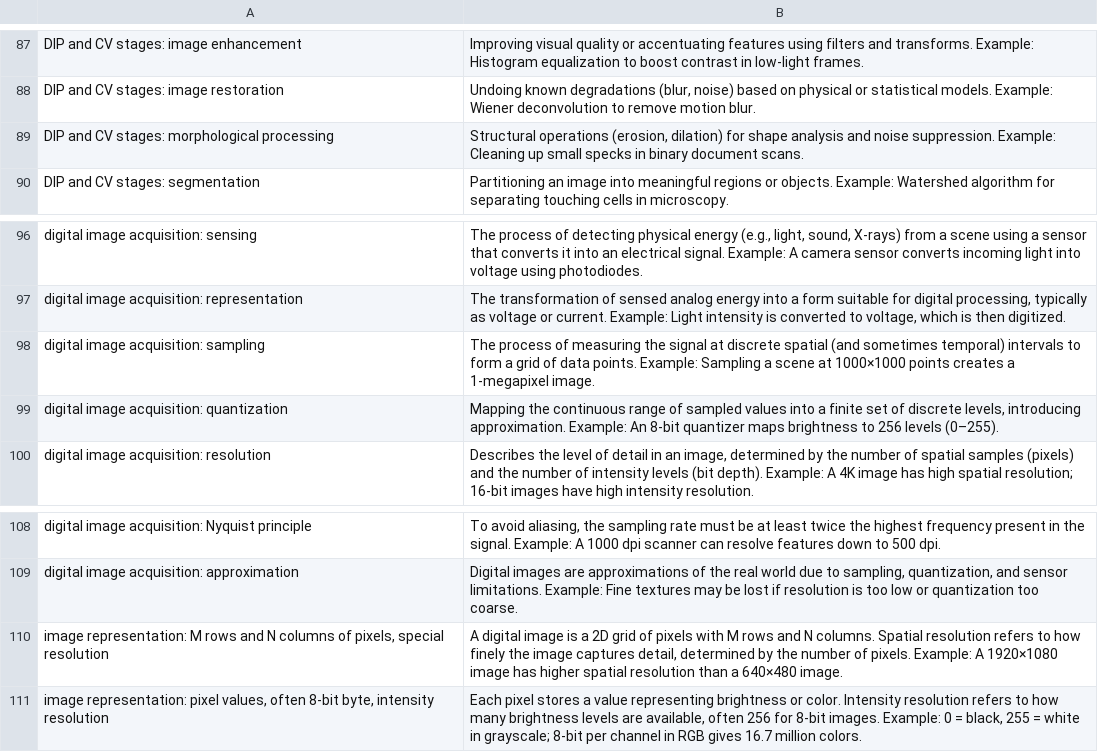
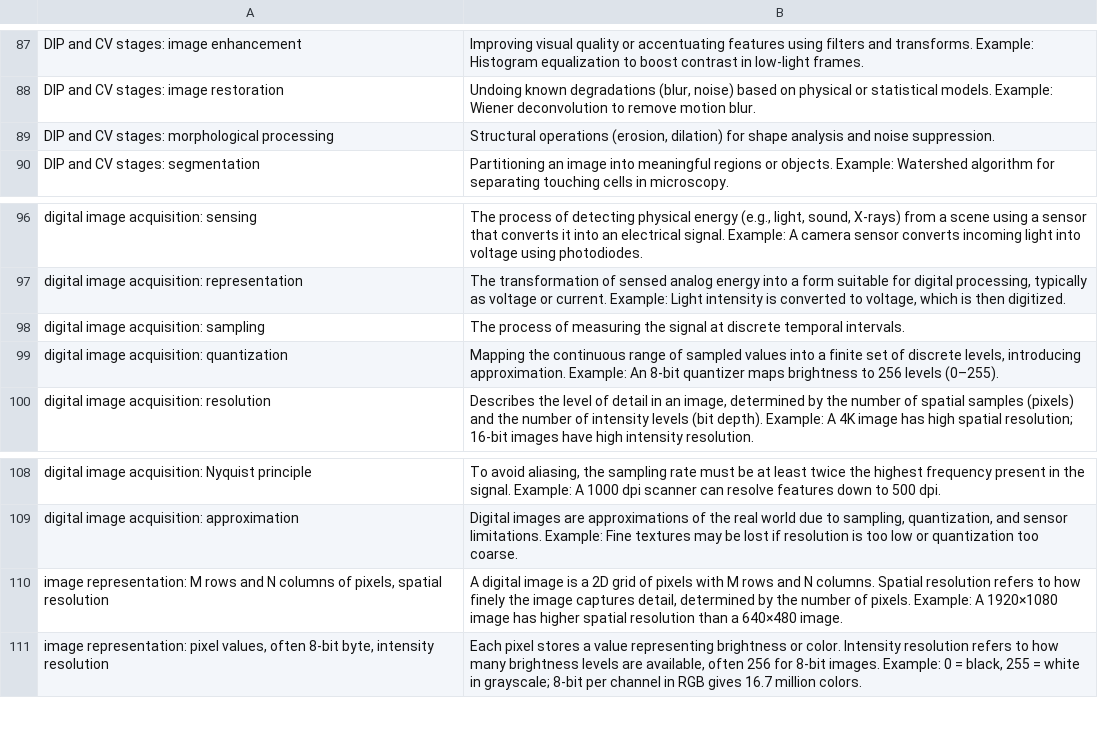
Before and after one commit to LCherryholmes/SNOBOL4python, a CSV file: CSCI-576/CSCI-576 Computer Vision - Lecture Notes.csv, drawn as a sheet; only a part is shown, gaps mark what is left out; the diff covers the shown part only.

```diff
--- a/CSCI-576/CSCI-576 Computer Vision - Lecture Notes.csv
+++ b/CSCI-576/CSCI-576 Computer Vision - Lecture Notes.csv
@@ -88,3 +88,3 @@ DIP and CV stages: image enhancement,Improving visual quality or accentuating fe
 DIP and CV stages: image restoration,"Undoing known degradations (blur, noise) based on physical or statistical models. Example: Wiener deconvolution to remove motion blur."
-DIP and CV stages: morphological processing,"Structural operations (erosion, dilation) for shape analysis and noise suppression. Example: Cleaning up small specks in binary document scans."
+DIP and CV stages: morphological processing,"Structural operations (erosion, dilation) for shape analysis and noise suppression."
 DIP and CV stages: segmentation,Partitioning an image into meaningful regions or objects. Example: Watershed algorithm for separating touching cells in microscopy.
@@ -97,3 +97,3 @@ digital image acquisition: sensing,"The process of detecting physical energy (e.
 digital image acquisition: representation,"The transformation of sensed analog energy into a form suitable for digital processing, typically as voltage or current. Example: Light intensity is converted to voltage, which is then digitized."
-digital image acquisition: sampling,The process of measuring the signal at discrete spatial (and sometimes temporal) intervals to form a grid of data points. Example: Sampling a scene at 1000×1000 points creates a 1-megapixel image.
+digital image acquisition: sampling,The process of measuring the signal at discrete temporal intervals.
 digital image acquisition: quantization,"Mapping the continuous range of sampled values into a finite set of discrete levels, introducing approximation. Example: An 8-bit quantizer maps brightness to 256 levels (0–255)."
@@ -109,3 +109,3 @@ digital image acquisition: Nyquist principle,"To avoid aliasing, the sampling ra
 digital image acquisition: approximation,"Digital images are approximations of the real world due to sampling, quantization, and sensor limitations. Example: Fine textures may be lost if resolution is too low or quantization too coarse."
-"image representation: M rows and N columns of pixels, special resolution","A digital image is a 2D grid of pixels with M rows and N columns. Spatial resolution refers to how finely the image captures detail, determined by the number of pixels. Example: A 1920×1080 image has higher spatial resolution than a 640×480 image."
+"image representation: M rows and N columns of pixels, spatial resolution","A digital image is a 2D grid of pixels with M rows and N columns. Spatial resolution refers to how finely the image captures detail, determined by the number of pixels. Example: A 1920×1080 image has higher spatial resolution than a 640×480 image."
 "image representation: pixel values, often 8-bit byte, intensity resolution","Each pixel stores a value representing brightness or color. Intensity resolution refers to how many brightness levels are available, often 256 for 8-bit images. Example: 0 = black, 255 = white in grayscale; 8-bit per channel in RGB gives 16.7 million colors."
```
Also changed, not shown: 14 edited cells elsewhere in this file.
